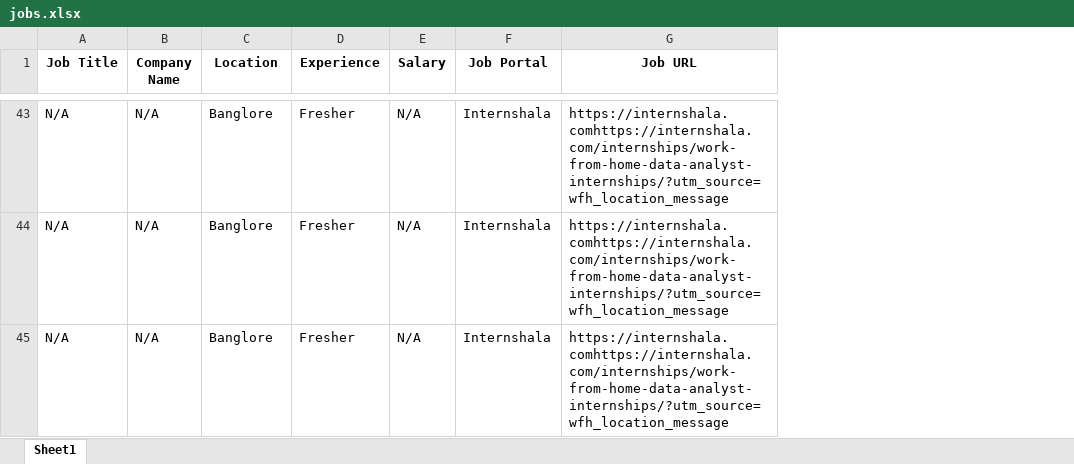
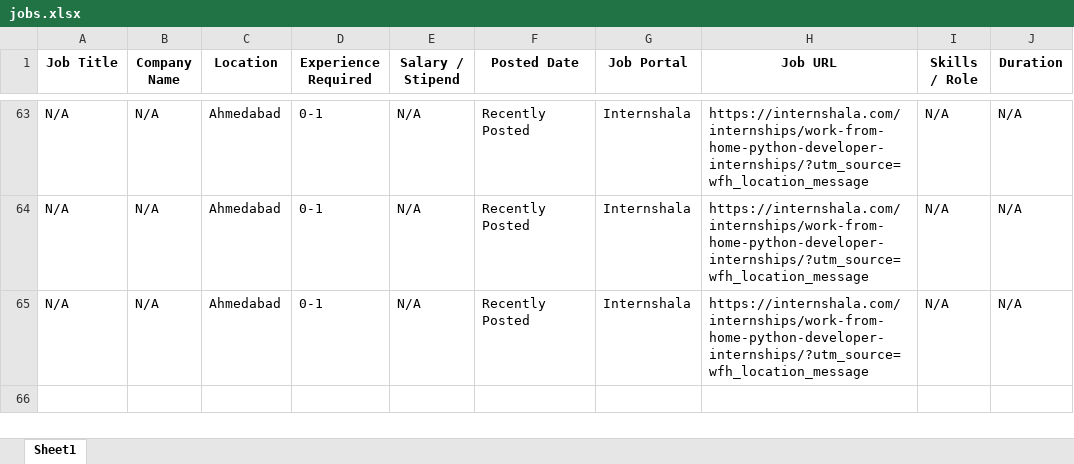
Before and after one commit to yashgoyani29/job_scraper, an Excel workbook: output/jobs.xlsx, sheet Sheet1, drawn as a sheet; only a part is shown, gaps mark what is left out; values as stored, in another font and other column widths than the file's, no borders; removed rows and columns are numbered as before the commit, all else as after; the diff covers the shown part only; the diff names each change by its address in the sheet, - before the commit and + after, or states it on an @@ line.

Commit message:
Enhance job entry display by including job descriptions and improving DataFrame formatting

```diff
--- a/output/jobs.xlsx (sheet Sheet1)
+++ b/output/jobs.xlsx (sheet Sheet1)
-column D (Experience), rows 43-45: all Fresher
-column E (Salary), rows 43-45: all N/A
+column D (Experience Required), rows 63-65: all 0-1
+column E (Salary / Stipend), rows 63-65: all N/A
+column F (Posted Date), rows 63-65: all Recently Posted
+column I (Skills / Role), rows 63-65: all N/A
+column J (Duration), rows 63-65: all N/A
-C63:C65 (Location): Banglore
+C63:C65 (Location): Ahmedabad
-H63:H65 (Job URL): https://internshala.comhttps://internshala.com/internships/work-from-home-data-analyst-internships/?utm_source=wfh_location_message
+H63:H65 (Job URL): https://internshala.com/internships/work-from-home-python-developer-internships/?utm_source=wfh_location_message
```
Also changed, not shown: 59 added rows, 39 removed rows and 4 edited cells elsewhere in this sheet, 2 other files.
